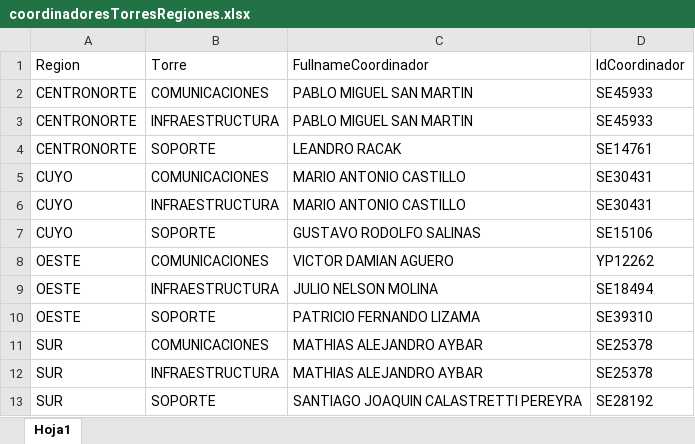
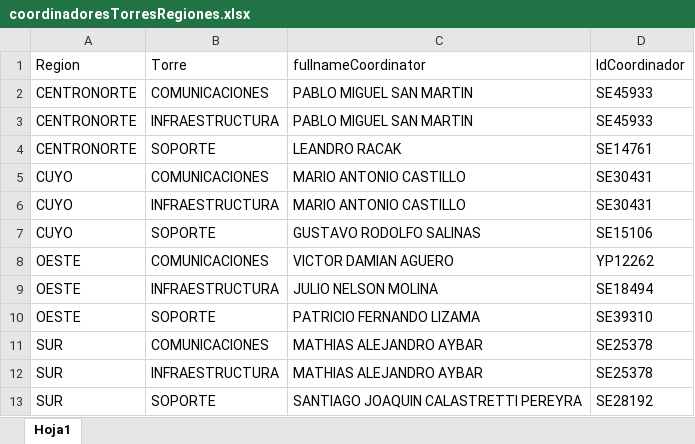
Before and after one commit to sefigueroa/tktr, an Excel workbook: filesystem/pdmtktr/pdm/constantes/coordinadoresTorresRegiones.xlsx, sheet Hoja1, drawn as a sheet; values as stored, in another font and other column widths than the file's, no borders; the diff names each change by its address in the sheet, - before the commit and + after, or states it on an @@ line.

```diff
--- a/filesystem/pdmtktr/pdm/constantes/coordinadoresTorresRegiones.xlsx (sheet Hoja1)
+++ b/filesystem/pdmtktr/pdm/constantes/coordinadoresTorresRegiones.xlsx (sheet Hoja1)
-C1: FullnameCoordinador
+C1: fullnameCoordinator
```
Also changed, not shown: filesystem/pdmtktr/correctivos/constantes/coordinadoresTorresRegiones.xlsx, templates/correctivos/constantes/coordinadoresTorresRegiones.xlsx, 7 other files.
